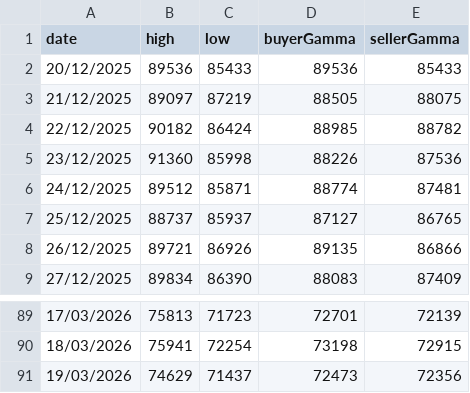
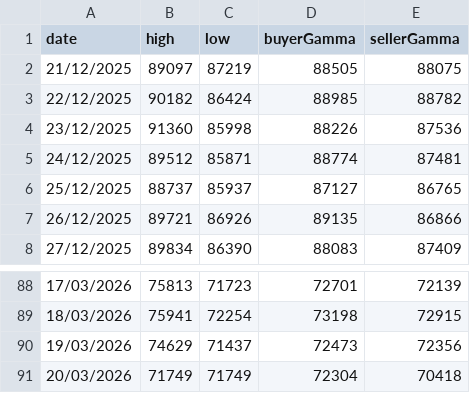
Before and after one commit to mabkkhome-lgtm/deribit-options-data, a CSV file: data/btc_levels.csv, drawn as a sheet; only a part is shown, gaps mark what is left out; removed rows and columns are numbered as before the commit, all else as after; the diff names each change by its address in the sheet, - before the commit and + after, or states it on an @@ line.

```diff
--- a/data/btc_levels.csv
+++ b/data/btc_levels.csv
-row 2: 20/12/2025 | 89536 | 85433 | 89536 | 85433
+row 91: 20/03/2026 | 71749 | 71749 | 72304 | 70418
```
Also changed, not shown: 1 other file.
